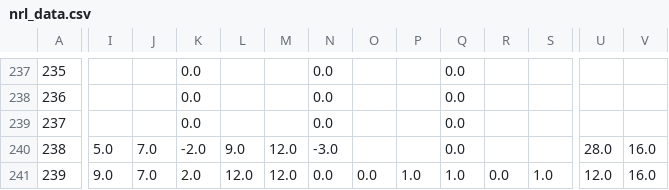
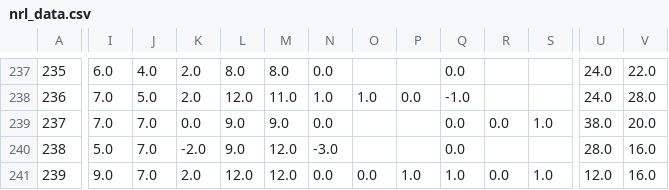
Before and after one commit to ZeNoonan/nrl, a CSV file: nrl_data.csv, drawn as a sheet; only a part is shown, gaps mark what is left out; the diff covers the shown part only; the diff names each change by its address in the sheet, - before the commit and + after, or states it on an @@ line.

```diff
--- a/nrl_data.csv
+++ b/nrl_data.csv
-I237: (empty)
+I237: 6.0
-J237: (empty)
+J237: 4.0
-K237:K238: 0.0
+K237:K238: 2.0
-L237: (empty)
+L237: 8.0
-M237: (empty)
+M237: 8.0
-U237:U238: (empty)
+U237:U238: 24.0
-V237: (empty)
+V237: 22.0
-I238:I239: (empty)
+I238:I239: 7.0
-J238: (empty)
+J238: 5.0
-L238: (empty)
+L238: 12.0
-M238: (empty)
+M238: 11.0
-N238: 0.0
+N238: 1.0
-O238: (empty)
+O238: 1.0
-P238: (empty)
+P238: 0.0
-Q238: 0.0
+Q238: -1.0
-V238: (empty)
+V238: 28.0
-J239: (empty)
+J239: 7.0
-L239: (empty)
+L239: 9.0
-M239: (empty)
+M239: 9.0
-R239: (empty)
+R239: 0.0
-S239: (empty)
+S239: 1.0
-U239: (empty)
+U239: 38.0
-V239: (empty)
+V239: 20.0
```
Also changed, not shown: 33 edited cells elsewhere in this file.
